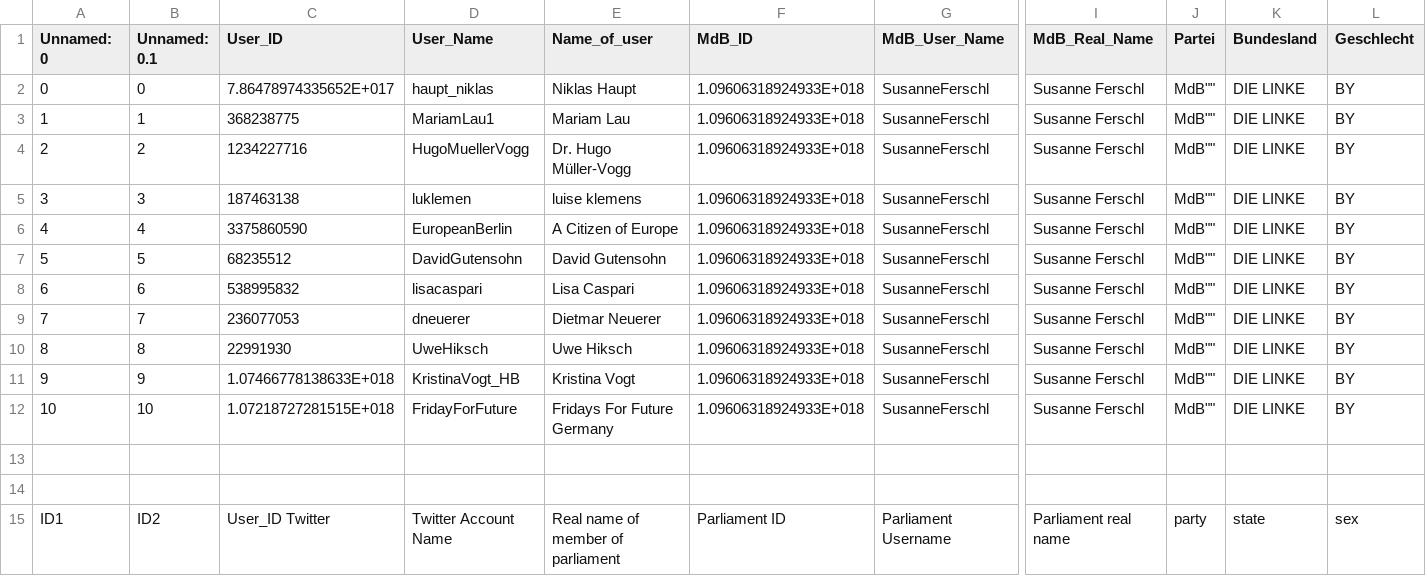
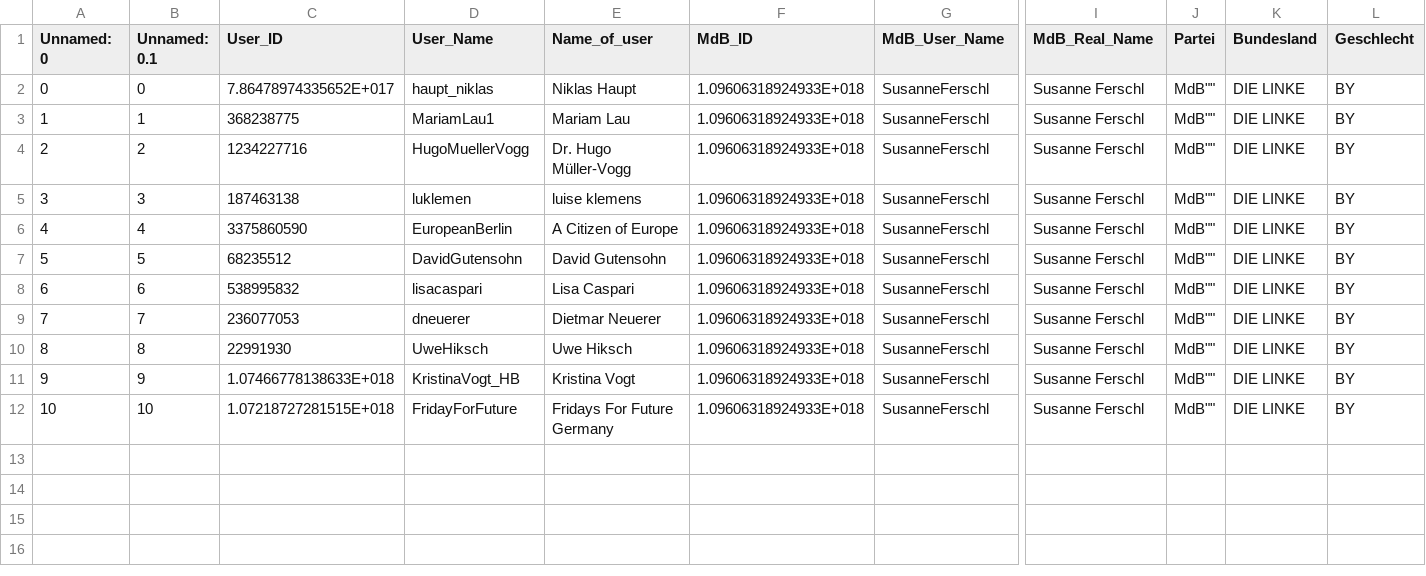
Before and after one commit to benattali/followpol, a CSV file: followpol/data_files/twitter_data.csv, drawn as a sheet; only a part is shown, gaps mark what is left out; rows hold the shown columns only; the diff names each change by its address in the sheet, - before the commit and + after, or states it on an @@ line.

```diff
--- a/followpol/data_files/twitter_data.csv
+++ b/followpol/data_files/twitter_data.csv
-row 13: (empty)
-row 14: (empty)
-row 15: ID1 | ID2 | User_ID Twitter | Twitter Account Name | Real name of member of parliament | Parliament ID | Parliament Username | Parliament real name | party | state | sex
```
Also changed, not shown: 2 other files.
